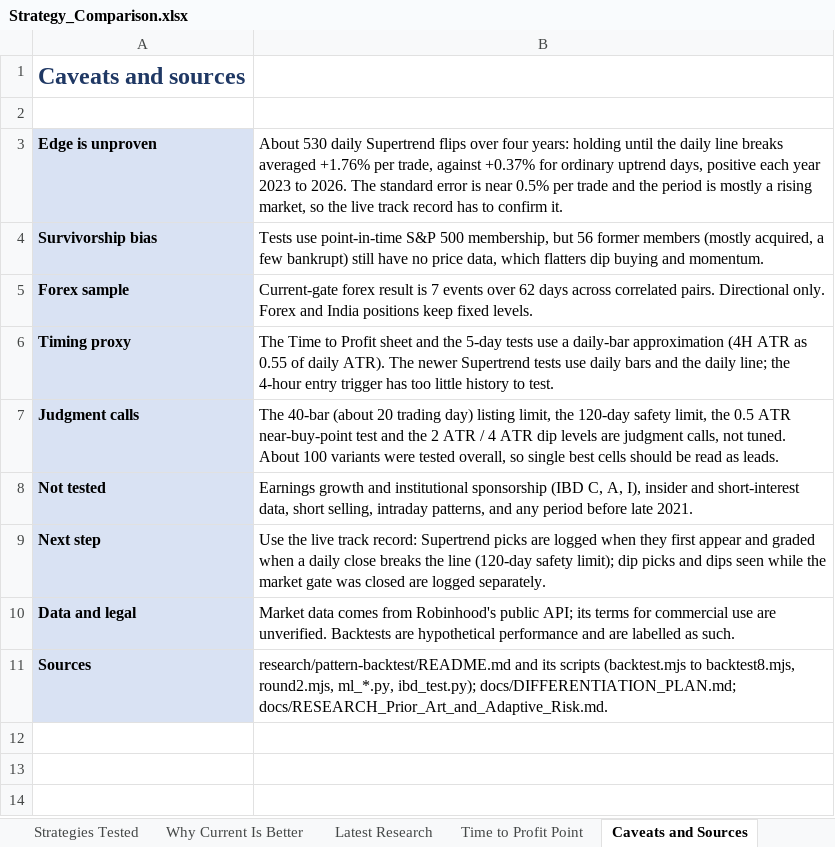
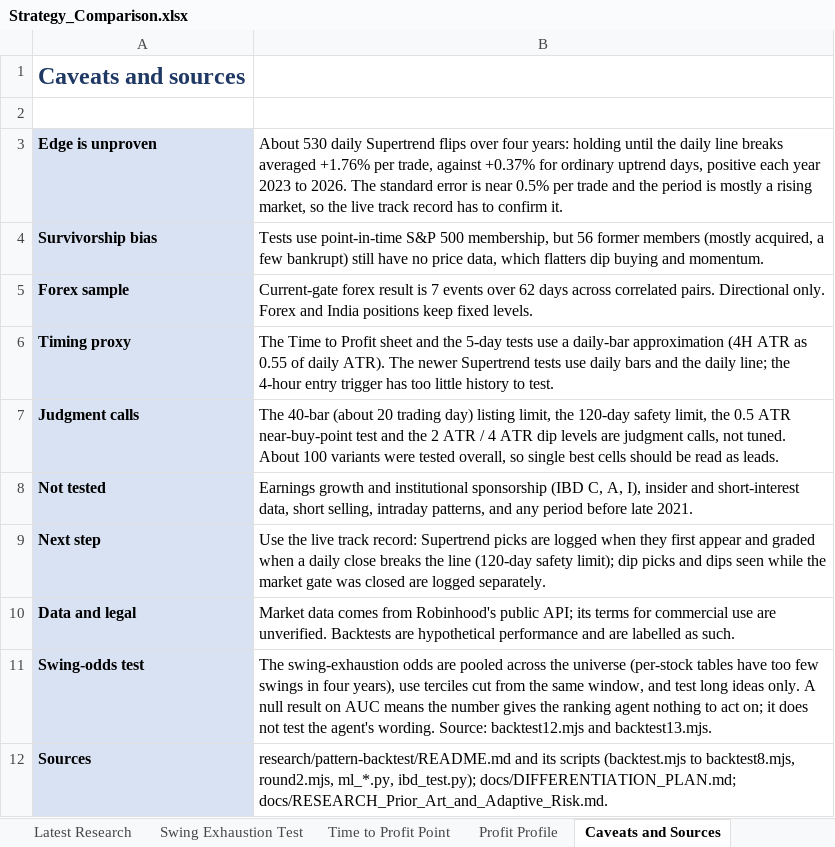
Before and after one commit to VipulLedelsea/portfolio-intelligence, an Excel workbook: docs/Strategy_Comparison.xlsx, sheet Caveats and Sources, drawn as a sheet; values as stored, in another font and other column widths than the file's, no borders; the diff names each change by its address in the sheet, - before the commit and + after, or states it on an @@ line.

```diff
--- a/docs/Strategy_Comparison.xlsx (sheet Caveats and Sources)
+++ b/docs/Strategy_Comparison.xlsx (sheet Caveats and Sources)
+sheet tab: Swing Exhaustion Test
+sheet tab: Profit Profile
+row 11: Swing-odds test | The swing-exhaustion odds are pooled across the universe (per-stock tables have too few swings in four years), use terciles cut from the same window, and test long ideas only. A null result on AUC means the number gives the ranking agent nothing to act on; it does not test the agent's wording. Source: backtest12.mjs and backtest13.mjs.
```
Also changed, not shown: sheet Strategies Tested, sheet Summary, charts or pictures, 41 other files.
